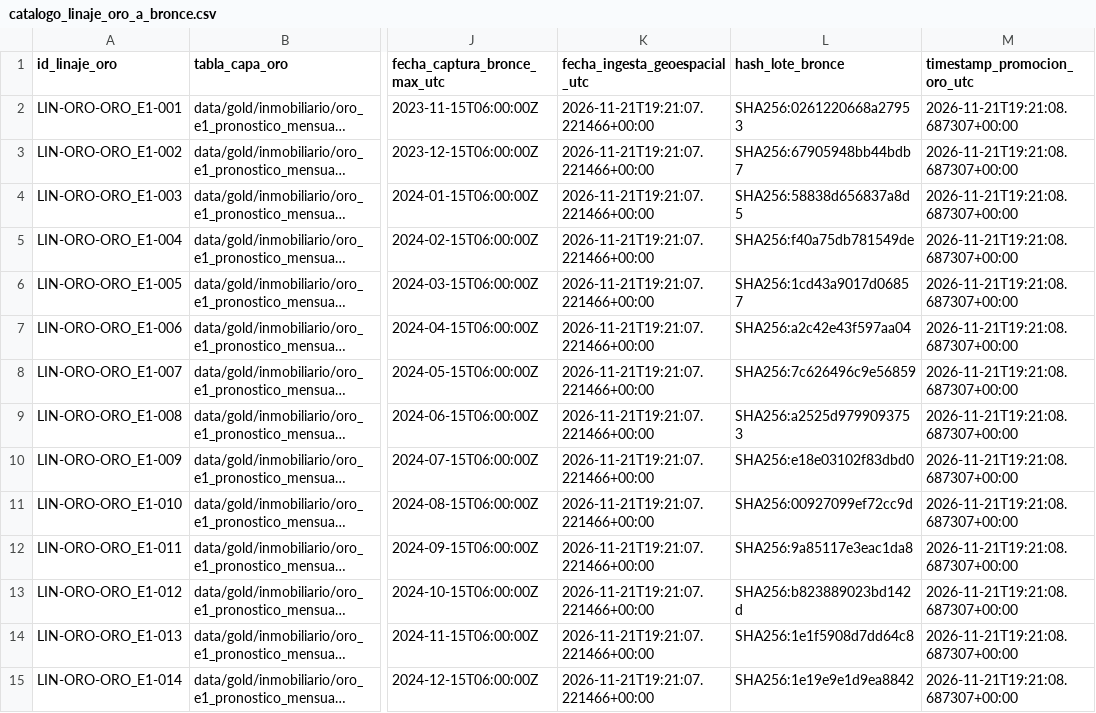
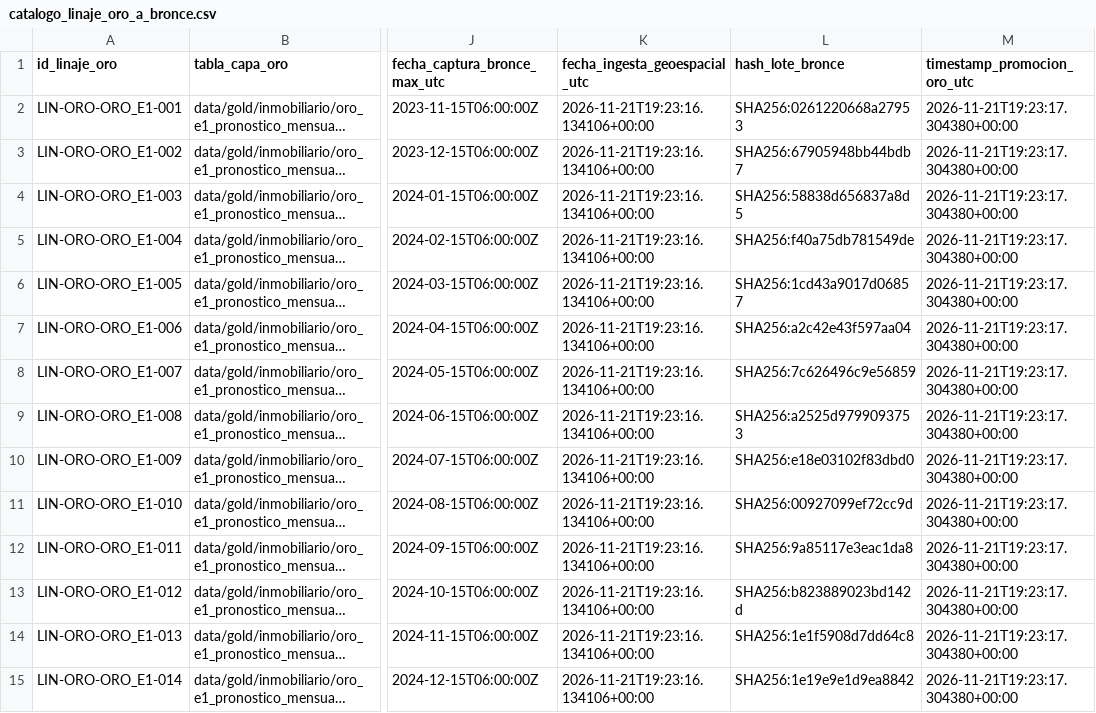
Before and after one commit to 23460366-glitch/observatorio-inmobiliario-tdl, a CSV file: data/gold/inmobiliario/catalogo_linaje_oro_a_bronce.csv, drawn as a sheet; only a part is shown, gaps mark what is left out; long unchanged cells end in …; the diff covers the shown part only; the diff names each change by its address in the sheet, - before the commit and + after, or states it on an @@ line.

```diff
--- a/data/gold/inmobiliario/catalogo_linaje_oro_a_bronce.csv
+++ b/data/gold/inmobiliario/catalogo_linaje_oro_a_bronce.csv
-K2:K15 (fecha_ingesta_geoespacial_utc): 2026-11-21T19:21:07.221466+00:00
+K2:K15 (fecha_ingesta_geoespacial_utc): 2026-11-21T19:23:16.134106+00:00
-M2:M15 (timestamp_promocion_oro_utc): 2026-11-21T19:21:08.687307+00:00
+M2:M15 (timestamp_promocion_oro_utc): 2026-11-21T19:23:17.304380+00:00
```
Also changed, not shown: 156 edited cells elsewhere in this file, data/bronze/inmobiliario/serie_consolidada_36m.csv, data/gold/inmobiliario/oro_e1_pronostico_mensual_trimestral.csv, 17 other files.
